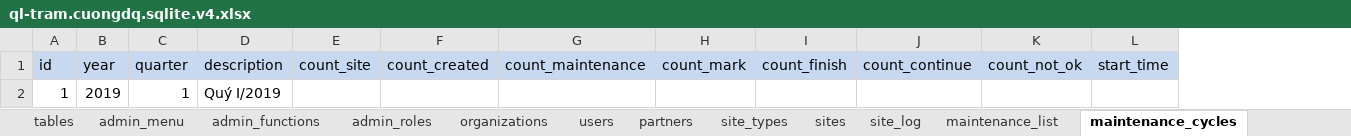
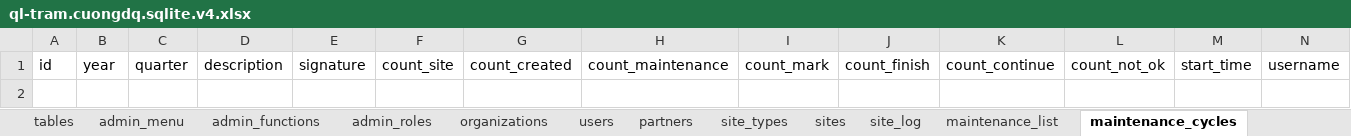
Before and after one commit to nvdinh185/node-display, an Excel workbook: db/excel/ql-tram.cuongdq.sqlite.v4.xlsx, sheet maintenance_cycles, drawn as a sheet; only a part is shown; values as stored, in another font and other column widths than the file's, no borders; removed rows and columns are numbered as before the commit, all else as after; rows hold the shown columns only; the diff covers the shown part only; the diff names each change by its address in the sheet, - before the commit and + after, or states it on an @@ line.

```diff
--- a/db/excel/ql-tram.cuongdq.sqlite.v4.xlsx (sheet maintenance_cycles)
+++ b/db/excel/ql-tram.cuongdq.sqlite.v4.xlsx (sheet maintenance_cycles)
+column E, row 1: signature
+column N, row 1: username
-A1:D1 fill: #C6D9F1
+A1:D1 fill: none
-F1:M1 fill: #C6D9F1
+F1:M1 fill: none
-row 2: 1 | 2019 | 1 | Quý I/2019
```
Also changed, not shown: cell formats elsewhere in this sheet, sheet tables, sheet admin_functions, sheet admin_roles, 10 other files.
